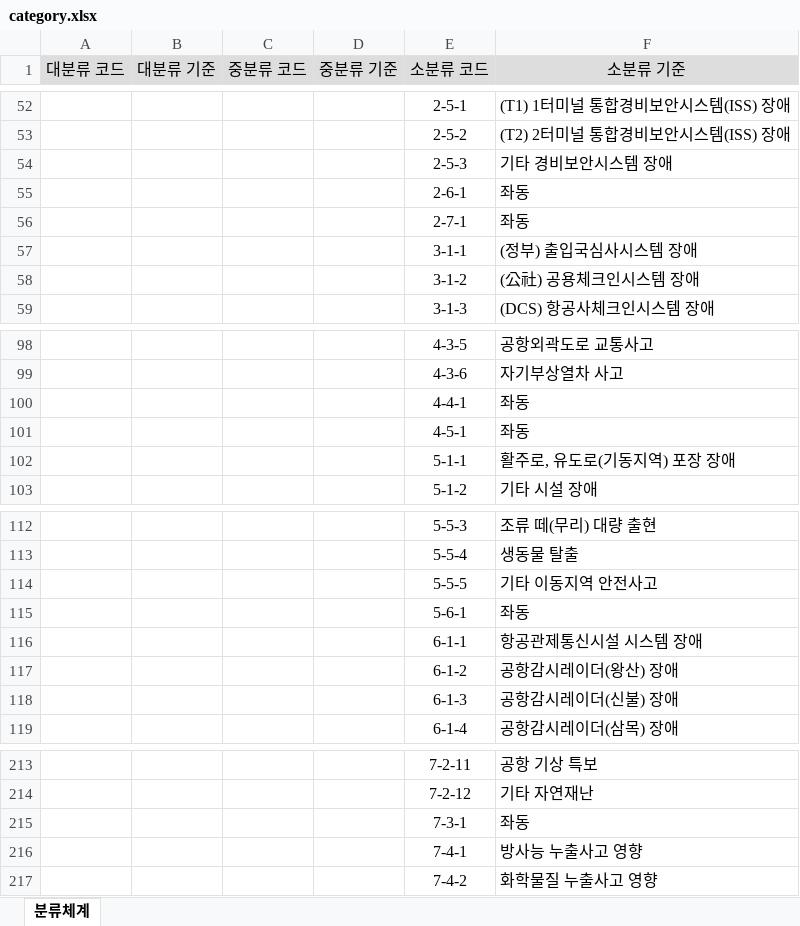
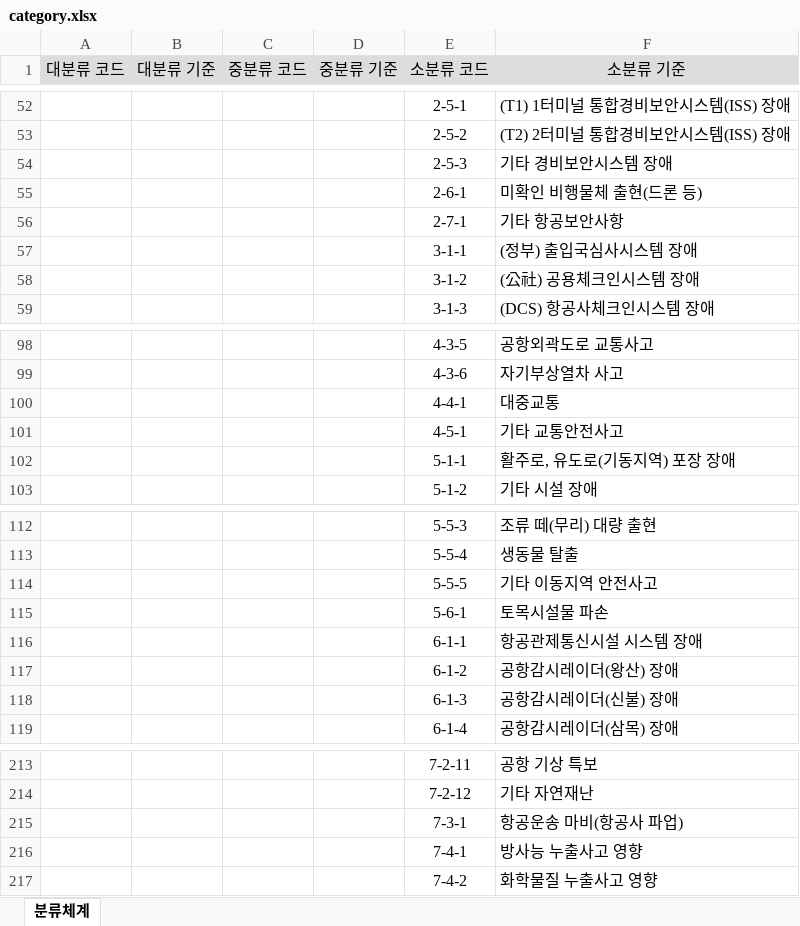
Before and after one commit to Betadoggy/IOC-Dashboard, an Excel workbook: assets/category.xlsx, sheet 분류체계, drawn as a sheet; only a part is shown, gaps mark what is left out; values as stored, in another font and other column widths than the file's, no borders; the diff names each change by its address in the sheet, - before the commit and + after, or states it on an @@ line.

Commit message:
fix: Correct typos in category.xlsx

```diff
--- a/assets/category.xlsx (sheet 분류체계)
+++ b/assets/category.xlsx (sheet 분류체계)
-F55 (소분류 기준): 좌동
+F55 (소분류 기준): 미확인 비행물체 출현(드론 등)
-F56 (소분류 기준): 좌동
+F56 (소분류 기준): 기타 항공보안사항
-F100 (소분류 기준): 좌동
+F100 (소분류 기준): 대중교통
-F101 (소분류 기준): 좌동
+F101 (소분류 기준): 기타 교통안전사고
-F115 (소분류 기준): 좌동
+F115 (소분류 기준): 토목시설물 파손
-F215 (소분류 기준): 좌동
+F215 (소분류 기준): 항공운송 마비(항공사 파업)
```
Also changed, not shown: 4 other files.
